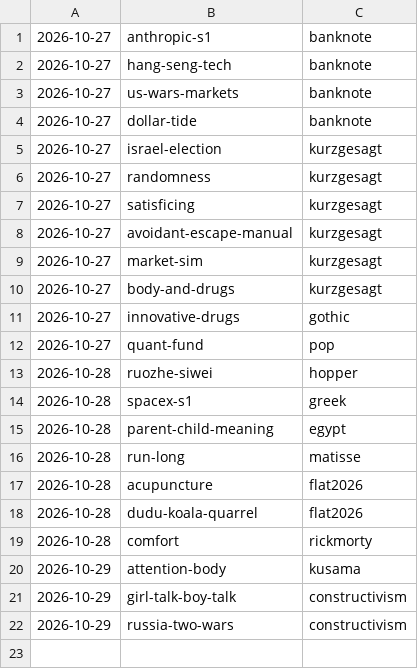
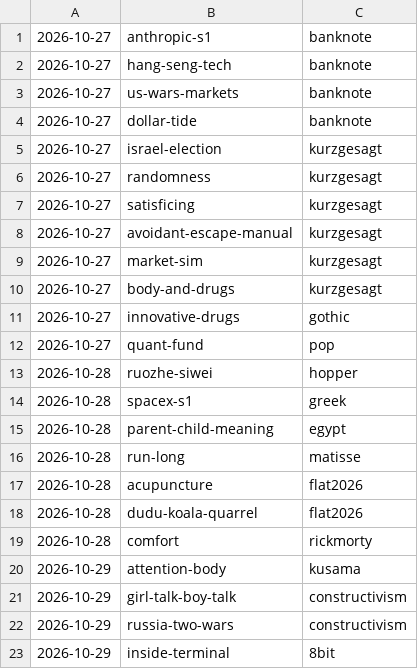
Before and after one commit to jianshuo/claude-skills, a TSV file: wjs-voicedrop-creating-motion-book/kits/USAGE.tsv, drawn as a sheet.

Commit message:
motion-book：《inside-terminal》收回新画风 8bit，记画风用量（8bit）

```diff
--- a/wjs-voicedrop-creating-motion-book/kits/USAGE.tsv
+++ b/wjs-voicedrop-creating-motion-book/kits/USAGE.tsv
@@ -22 +22,2 @@
 2026-10-29	russia-two-wars	constructivism
+2026-10-29	inside-terminal	8bit
```
Also changed, not shown: 3 other files.
